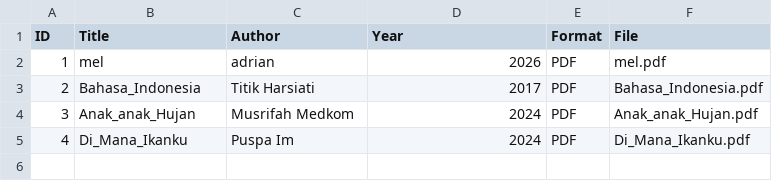
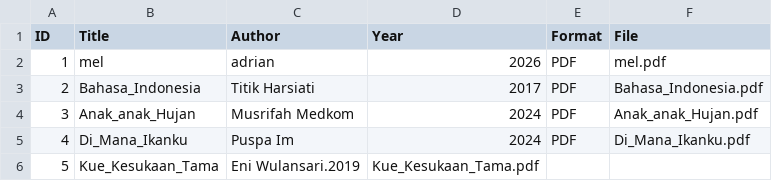
Before and after one commit to fortwentyd/perpustakaandigital, a CSV file: metadata/metadata.csv, drawn as a sheet.

Commit message:
Update metadata.csv

```diff
--- a/metadata/metadata.csv
+++ b/metadata/metadata.csv
@@ -5 +5,2 @@ ID,Title,Author,Year,Format,File
 4,Di_Mana_Ikanku,Puspa Im,2024,PDF,Di_Mana_Ikanku.pdf
+5,Kue_Kesukaan_Tama,Eni Wulansari.2019,Kue_Kesukaan_Tama.pdf
```
